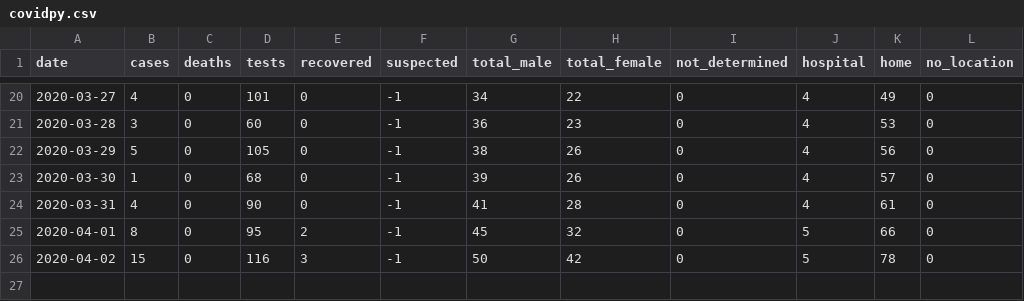
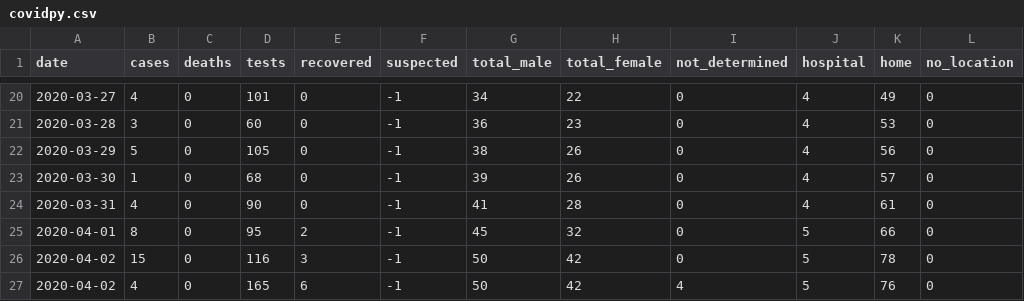
Before and after one commit to torresmateo/covidpy-rest, a CSV file: data/covidpy.csv, drawn as a sheet; only a part is shown, gaps mark what is left out; the diff names each change by its address in the sheet, - before the commit and + after, or states it on an @@ line.

Commit message:
update data

```diff
--- a/data/covidpy.csv
+++ b/data/covidpy.csv
+row 27: 2020-04-02 | 4 | 0 | 165 | 6 | -1 | 50 | 42 | 4 | 5 | 76 | 0
```
